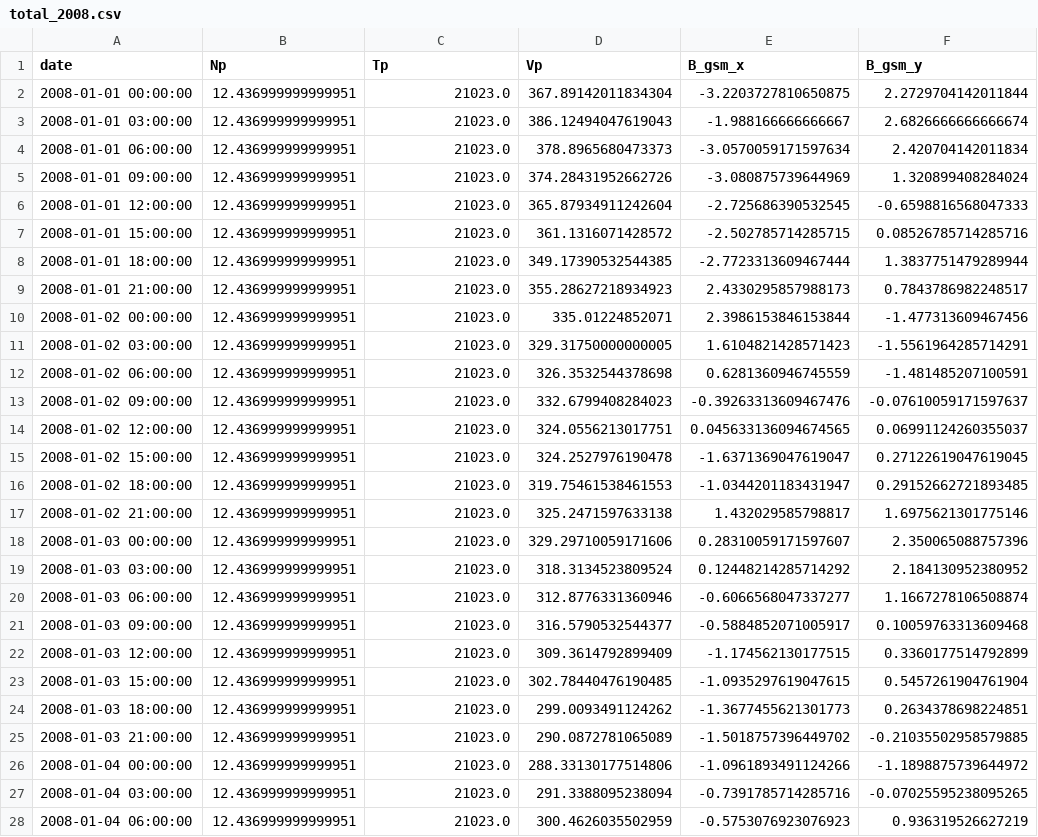
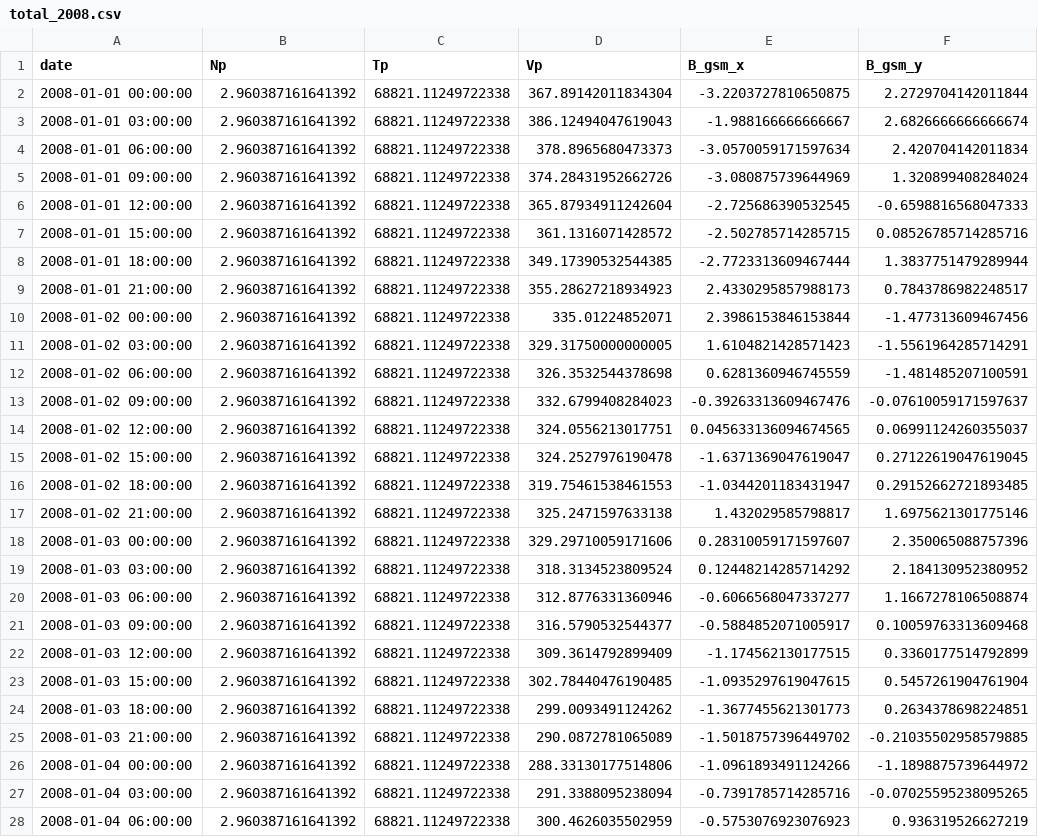
Before and after one commit to GDAI-inov/Space, a CSV file: proc_data/total/total_2008.csv, drawn as a sheet; only a part is shown; the diff covers the shown part only; the diff names each change by its address in the sheet, - before the commit and + after, or states it on an @@ line.

```diff
--- a/proc_data/total/total_2008.csv
+++ b/proc_data/total/total_2008.csv
-B2:B28 (Np): 12.436999999999951
+B2:B28 (Np): 2.960387161641392
-C2:C28 (Tp): 21023.0
+C2:C28 (Tp): 68821.11249722338
```
Also changed, not shown: 38 edited cells elsewhere in this file, proc_data/total/total_2000.csv, proc_data/total/total_2001.csv, 16 other files.
